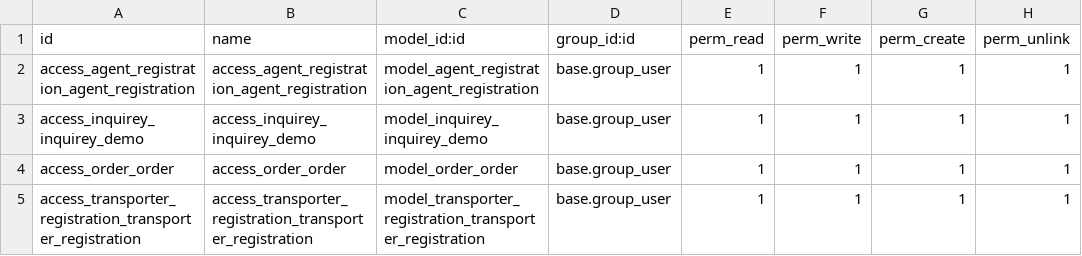
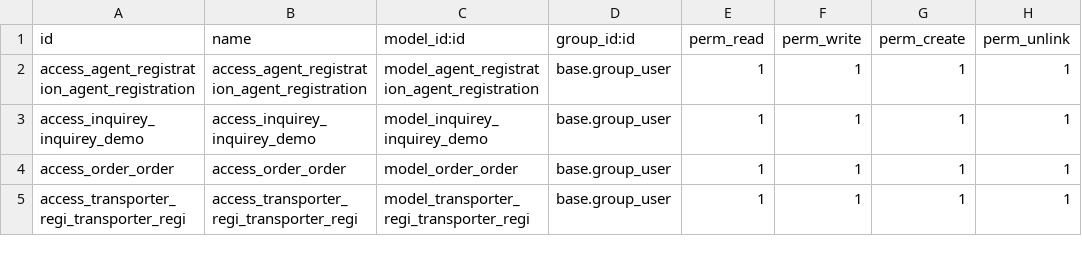
Before and after one commit to sahista92/sahista_pathan_trainee_loading_transportation_tracking_system, a CSV file: lts/security/ir.model.access.csv, drawn as a sheet.

```diff
--- a/lts/security/ir.model.access.csv
+++ b/lts/security/ir.model.access.csv
@@ -4,2 +4,2 @@ access_inquirey_inquirey_demo,access_inquirey_inquirey_demo,model_inquirey_inqui
 access_order_order,access_order_order,model_order_order,base.group_user,1,1,1,1
-access_transporter_registration_transporter_registration,access_transporter_registration_transporter_registration,model_transporter_registration_transporter_registration,base.group_user,1,1,1,1
+access_transporter_regi_transporter_regi,access_transporter_regi_transporter_regi,model_transporter_regi_transporter_regi,base.group_user,1,1,1,1
```
Also changed, not shown: 6 other files.
